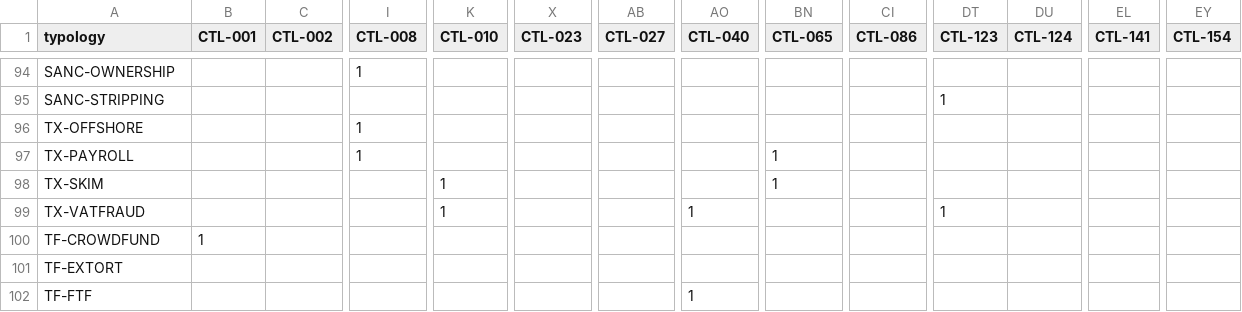
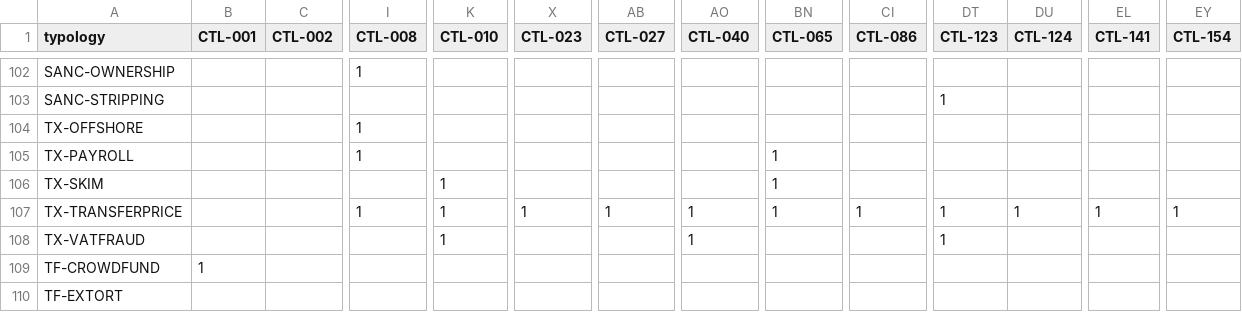
Before and after one commit to banksy2560/fc-risk-indicators, a CSV file: build/typology_control_matrix.csv, drawn as a sheet; only a part is shown, gaps mark what is left out; the shorter side is filled out with more unchanged rows; rows hold the shown columns only; the diff covers the shown part only; the diff names each change by its address in the sheet, - before the commit and + after, or states it on an @@ line.

```diff
--- a/build/typology_control_matrix.csv
+++ b/build/typology_control_matrix.csv
+row 107: TX-TRANSFERPRICE |  |  | 1 | 1 | 1 | 1 | 1 | 1 | 1 | 1 | 1 | 1 | 1
```
Also changed, not shown: 8 added rows elsewhere in this file, build/control_usage.csv, build/indicator_usage.csv, 21 other files.
